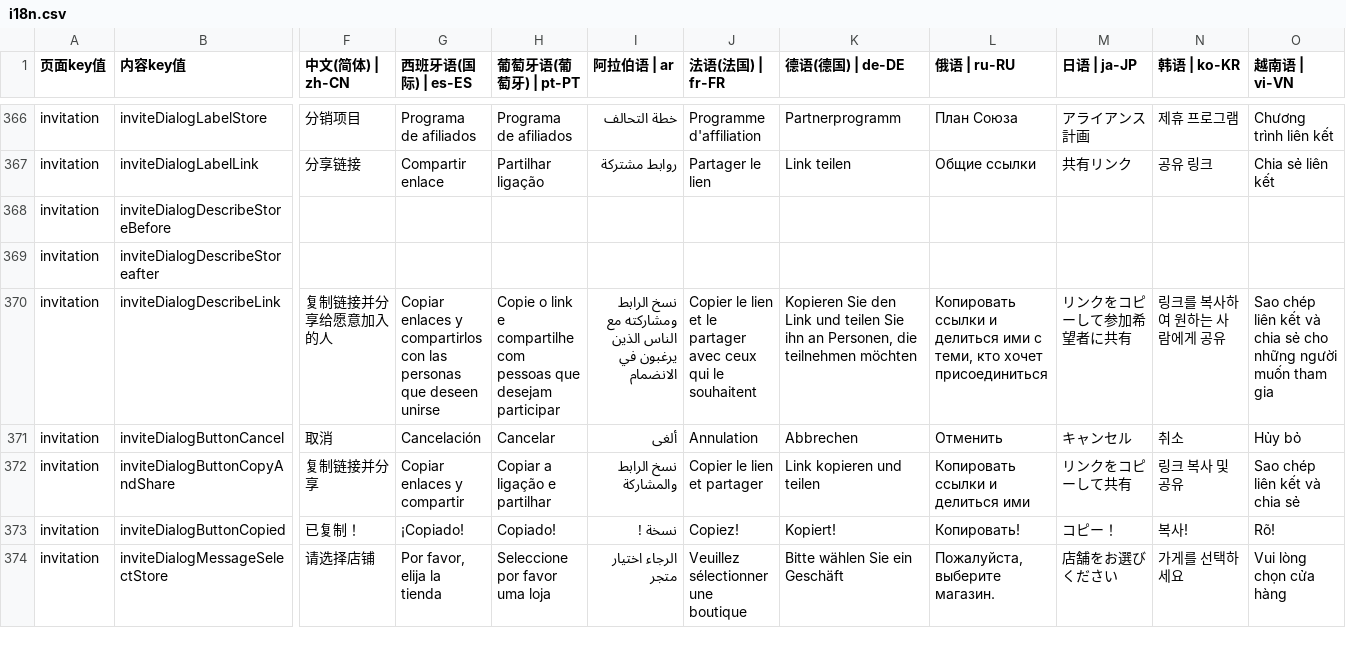
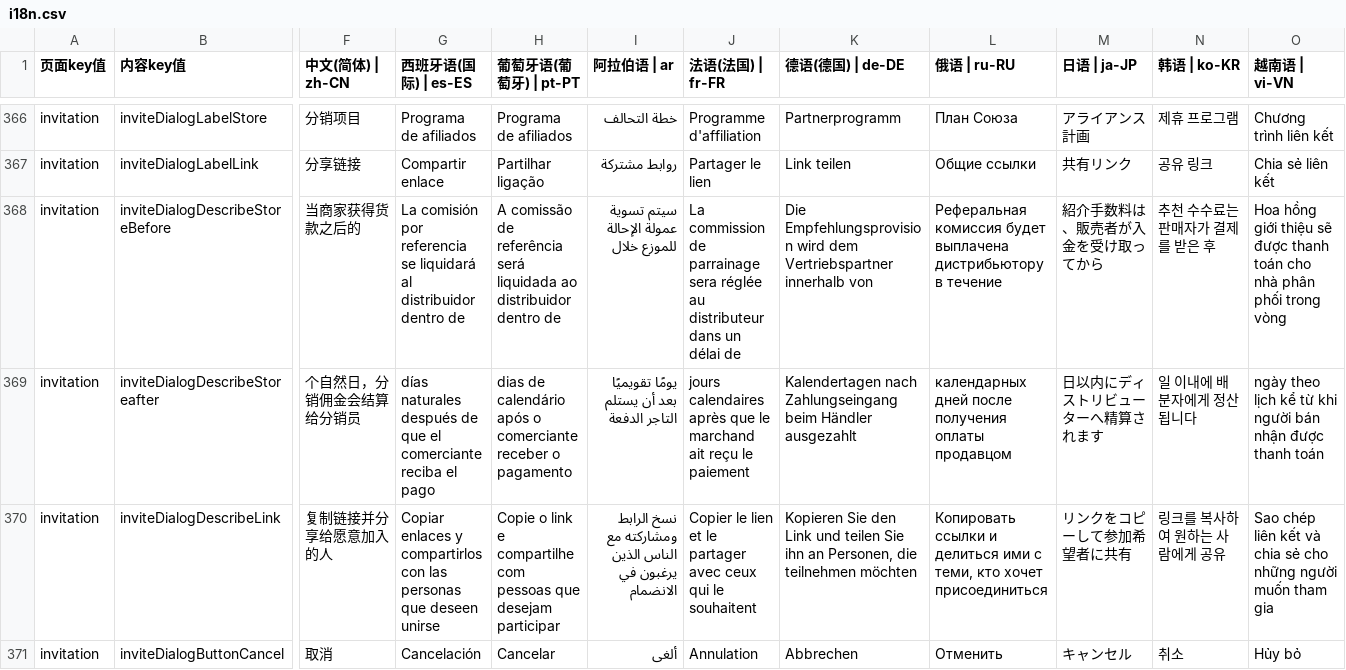
Before and after one commit to chenzhenyuan123/monorepo, a CSV file: apps/distribution/plugins/i18n/i18n.csv, drawn as a sheet; only a part is shown, gaps mark what is left out; the shorter side is filled out with more unchanged rows; the diff covers the shown part only; the diff names each change by its address in the sheet, - before the commit and + after, or states it on an @@ line.

Commit message:
feat: 分销端，修改邀请文案，添加国际化

```diff
--- a/apps/distribution/plugins/i18n/i18n.csv
+++ b/apps/distribution/plugins/i18n/i18n.csv
-F368 (中文(简体) | zh-CN): (empty)
+F368 (中文(简体) | zh-CN): 当商家获得货款之后的
-G368 (西班牙语(国际) | es-ES): (empty)
+G368 (西班牙语(国际) | es-ES): La comisión por referencia se liquidará al distribuidor dentro de
-H368 (葡萄牙语(葡萄牙) | pt-PT): (empty)
+H368 (葡萄牙语(葡萄牙) | pt-PT): A comissão de referência será liquidada ao distribuidor dentro de
-I368 (阿拉伯语 | ar): (empty)
+I368 (阿拉伯语 | ar): سيتم تسوية عمولة الإحالة للموزع خلال
-J368 (法语(法国) | fr-FR): (empty)
+J368 (法语(法国) | fr-FR): La commission de parrainage sera réglée au distributeur dans un délai de
-K368 (德语(德国) | de-DE): (empty)
+K368 (德语(德国) | de-DE): Die Empfehlungsprovision wird dem Vertriebspartner innerhalb von
-L368 (俄语 | ru-RU): (empty)
+L368 (俄语 | ru-RU): Реферальная комиссия будет выплачена дистрибьютору в течение
-M368 (日语 | ja-JP): (empty)
+M368 (日语 | ja-JP): 紹介手数料は、販売者が入金を受け取ってから
-N368 (韩语 | ko-KR): (empty)
+N368 (韩语 | ko-KR): 추천 수수료는 판매자가 결제를 받은 후
-O368 (越南语 | vi-VN): (empty)
+O368 (越南语 | vi-VN): Hoa hồng giới thiệu sẽ được thanh toán cho nhà phân phối trong vòng
-F369 (中文(简体) | zh-CN): (empty)
+F369 (中文(简体) | zh-CN): 个自然日，分销佣金会结算给分销员
-G369 (西班牙语(国际) | es-ES): (empty)
+G369 (西班牙语(国际) | es-ES): días naturales después de que el comerciante reciba el pago
-H369 (葡萄牙语(葡萄牙) | pt-PT): (empty)
+H369 (葡萄牙语(葡萄牙) | pt-PT): dias de calendário após o comerciante receber o pagamento
-I369 (阿拉伯语 | ar): (empty)
+I369 (阿拉伯语 | ar): يومًا تقويميًا بعد أن يستلم التاجر الدفعة
-J369 (法语(法国) | fr-FR): (empty)
+J369 (法语(法国) | fr-FR): jours calendaires après que le marchand ait reçu le paiement
-K369 (德语(德国) | de-DE): (empty)
+K369 (德语(德国) | de-DE): Kalendertagen nach Zahlungseingang beim Händler ausgezahlt
-L369 (俄语 | ru-RU): (empty)
+L369 (俄语 | ru-RU): календарных дней после получения оплаты продавцом
-M369 (日语 | ja-JP): (empty)
+M369 (日语 | ja-JP): 日以内にディストリビューターへ精算されます
-N369 (韩语 | ko-KR): (empty)
+N369 (韩语 | ko-KR): 일 이내에 배분자에게 정산됩니다
-O369 (越南语 | vi-VN): (empty)
+O369 (越南语 | vi-VN): ngày theo lịch kể từ khi người bán nhận được thanh toán
```
Also changed, not shown: 4 edited cells elsewhere in this file.
